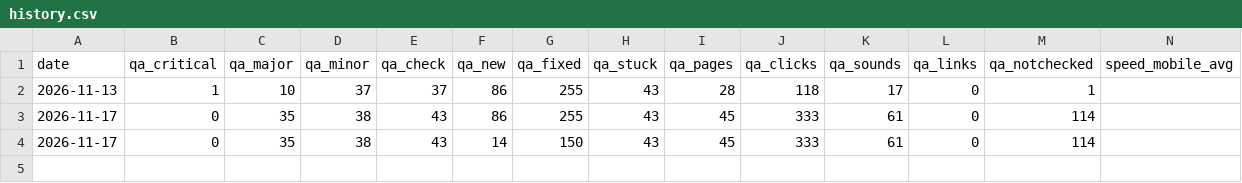
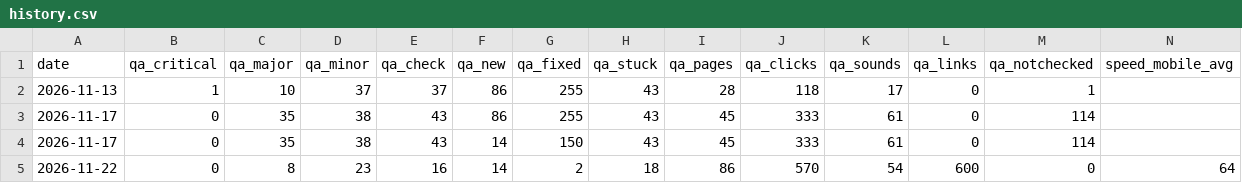
Before and after one commit to solidsoundb-hash/solid-sound-site, a CSV file: reports/bots-health/history.csv, drawn as a sheet; only a part is shown; rows hold the shown columns only; the diff names each change by its address in the sheet, - before the commit and + after, or states it on an @@ line.

```diff
--- a/reports/bots-health/history.csv
+++ b/reports/bots-health/history.csv
+row 5: 2026-11-22 | 0 | 8 | 23 | 16 | 14 | 2 | 18 | 86 | 570 | 54 | 600 | 0 | 64
```
Also changed, not shown: 2 other files.
